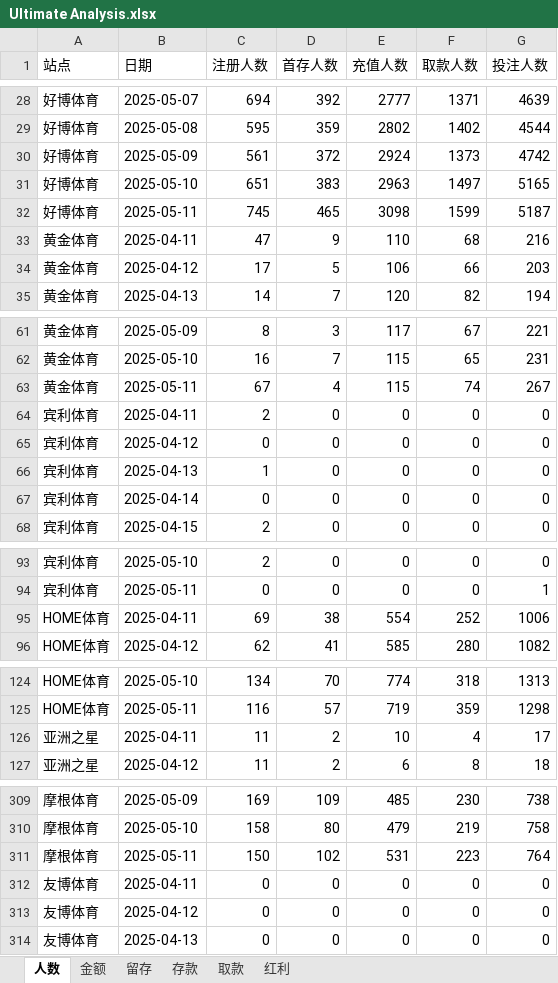
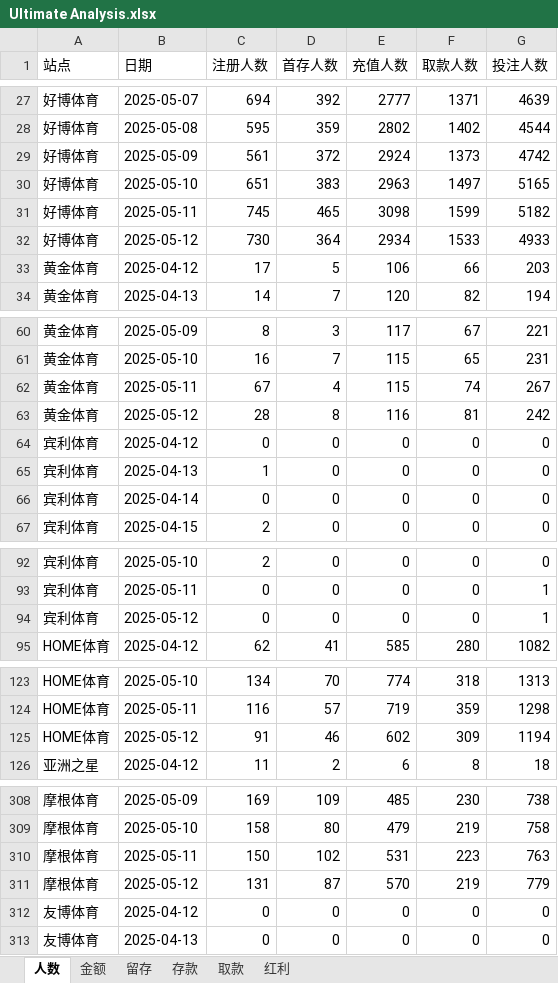
Before and after one commit to pohhokjun/PyCharm, an Excel workbook: 2_分析/Ultimate Analysis.xlsx, sheet 人数, drawn as a sheet; only a part is shown, gaps mark what is left out; values as stored, in another font and other column widths than the file's, no borders; removed rows and columns are numbered as before the commit, all else as after; the diff covers the shown part only; the diff names each change by its address in the sheet, - before the commit and + after, or states it on an @@ line.

```diff
--- a/2_分析/Ultimate Analysis.xlsx (sheet 人数)
+++ b/2_分析/Ultimate Analysis.xlsx (sheet 人数)
-G31 (投注人数): 5187
+G31 (投注人数): 5182
-row 33: 黄金体育 | 2025-04-11 | 47 | 9 | 110 | 68 | 216
+row 32: 好博体育 | 2025-05-12 | 730 | 364 | 2934 | 1533 | 4933
-row 64: 宾利体育 | 2025-04-11 | 2 | 0 | 0 | 0 | 0
+row 63: 黄金体育 | 2025-05-12 | 28 | 8 | 116 | 81 | 242
-row 95: HOME体育 | 2025-04-11 | 69 | 38 | 554 | 252 | 1006
+row 94: 宾利体育 | 2025-05-12 | 0 | 0 | 0 | 0 | 1
-row 126: 亚洲之星 | 2025-04-11 | 11 | 2 | 10 | 4 | 17
+row 125: HOME体育 | 2025-05-12 | 91 | 46 | 602 | 309 | 1194
-G310 (投注人数): 764
+G310 (投注人数): 763
-row 312: 友博体育 | 2025-04-11 | 0 | 0 | 0 | 0 | 0
+row 311: 摩根体育 | 2025-05-12 | 131 | 87 | 570 | 219 | 779
```
Also changed, not shown: 6 added rows and 6 removed rows elsewhere in this sheet, sheet 存款, sheet 取款, sheet 红利, sheet 金额, sheet 留存, 5 other files.
